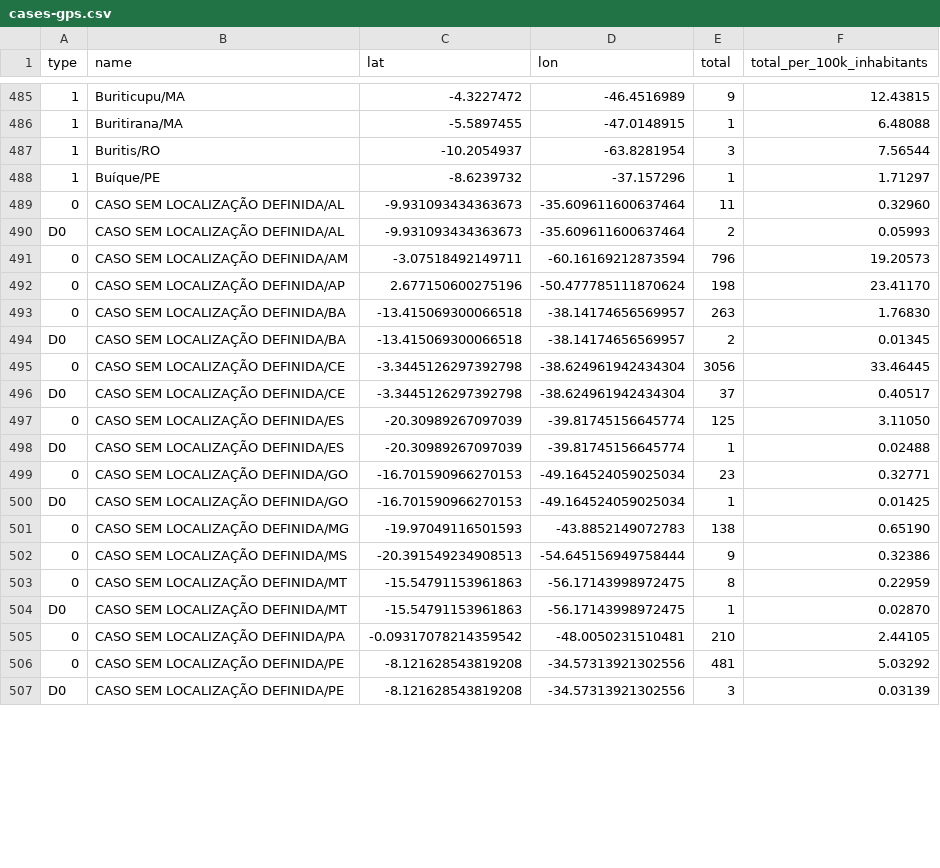
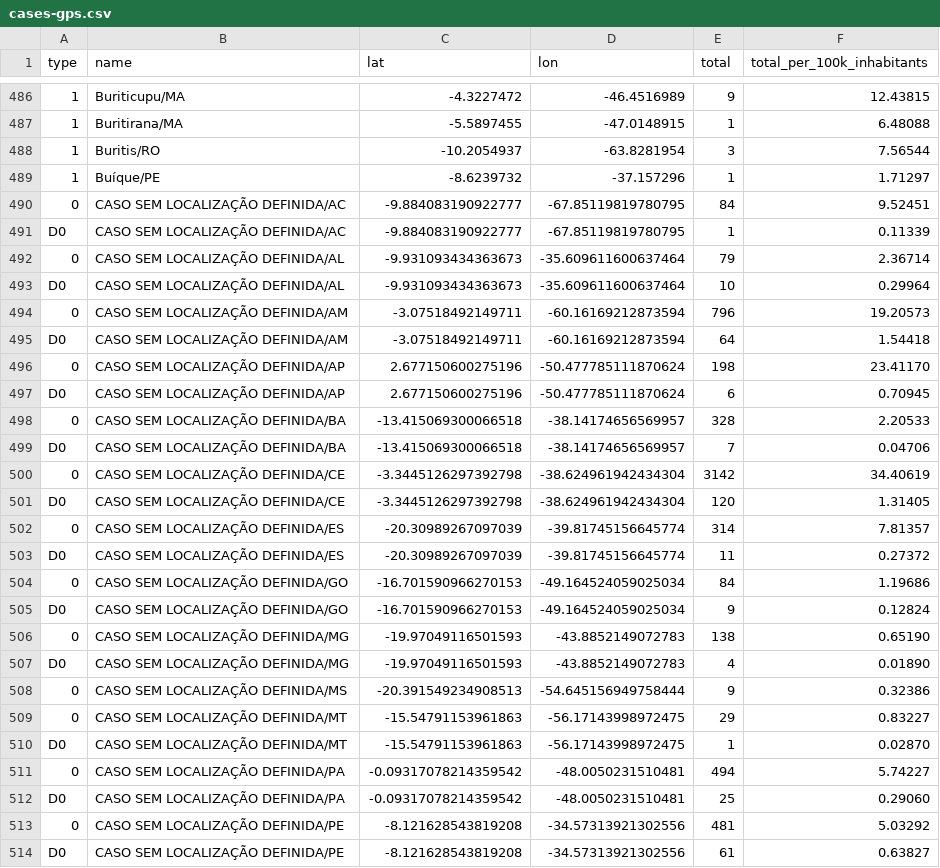
Before and after one commit to vdilego/covid19br, a CSV file: cases-gps.csv, drawn as a sheet; only a part is shown, gaps mark what is left out; addresses are those after the commit; the diff covers the shown part only; the diff names each change by its address in the sheet, - before the commit and + after, or states it on an @@ line.

```diff
--- a/cases-gps.csv
+++ b/cases-gps.csv
+row 490: 0 | CASO SEM LOCALIZAÇÃO DEFINIDA/AC | -9.884083190922777 | -67.85119819780795 | 84 | 9.52451
+row 491: D0 | CASO SEM LOCALIZAÇÃO DEFINIDA/AC | -9.884083190922777 | -67.85119819780795 | 1 | 0.11339
-E492 (total): 11
+E492 (total): 79
-F492 (total_per_100k_inhabitants): 0.32960
+F492 (total_per_100k_inhabitants): 2.36714
-E493 (total): 2
+E493 (total): 10
-F493 (total_per_100k_inhabitants): 0.05993
+F493 (total_per_100k_inhabitants): 0.29964
+row 495: D0 | CASO SEM LOCALIZAÇÃO DEFINIDA/AM | -3.07518492149711 | -60.16169212873594 | 64 | 1.54418
+row 497: D0 | CASO SEM LOCALIZAÇÃO DEFINIDA/AP | 2.677150600275196 | -50.477785111870624 | 6 | 0.70945
-E498 (total): 263
+E498 (total): 328
-F498 (total_per_100k_inhabitants): 1.76830
+F498 (total_per_100k_inhabitants): 2.20533
-E499 (total): 2
+E499 (total): 7
-F499 (total_per_100k_inhabitants): 0.01345
+F499 (total_per_100k_inhabitants): 0.04706
-E500 (total): 3056
+E500 (total): 3142
-F500 (total_per_100k_inhabitants): 33.46445
+F500 (total_per_100k_inhabitants): 34.40619
-E501 (total): 37
+E501 (total): 120
-F501 (total_per_100k_inhabitants): 0.40517
+F501 (total_per_100k_inhabitants): 1.31405
-E502 (total): 125
+E502 (total): 314
-F502 (total_per_100k_inhabitants): 3.11050
+F502 (total_per_100k_inhabitants): 7.81357
-E503 (total): 1
+E503 (total): 11
-F503 (total_per_100k_inhabitants): 0.02488
+F503 (total_per_100k_inhabitants): 0.27372
-E504 (total): 23
+E504 (total): 84
-F504 (total_per_100k_inhabitants): 0.32771
+F504 (total_per_100k_inhabitants): 1.19686
-E505 (total): 1
+E505 (total): 9
-F505 (total_per_100k_inhabitants): 0.01425
+F505 (total_per_100k_inhabitants): 0.12824
+row 507: D0 | CASO SEM LOCALIZAÇÃO DEFINIDA/MG | -19.97049116501593 | -43.8852149072783 | 4 | 0.01890
-E509 (total): 8
+E509 (total): 29
-F509 (total_per_100k_inhabitants): 0.22959
+F509 (total_per_100k_inhabitants): 0.83227
-E511 (total): 210
+E511 (total): 494
-F511 (total_per_100k_inhabitants): 2.44105
+F511 (total_per_100k_inhabitants): 5.74227
+row 512: D0 | CASO SEM LOCALIZAÇÃO DEFINIDA/PA | -0.09317078214359542 | -48.0050231510481 | 25 | 0.29060
-E514 (total): 3
+E514 (total): 61
-F514 (total_per_100k_inhabitants): 0.03139
+F514 (total_per_100k_inhabitants): 0.63827
```
Also changed, not shown: 9 added rows and 22 edited cells elsewhere in this file, cases-brazil-cities.csv, cases-brazil-states.csv, 5 other files.
